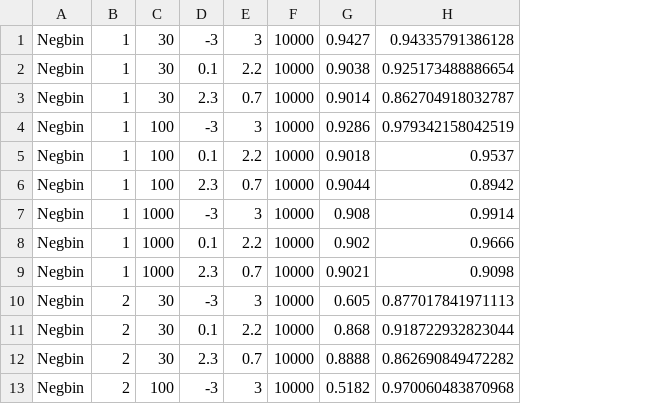
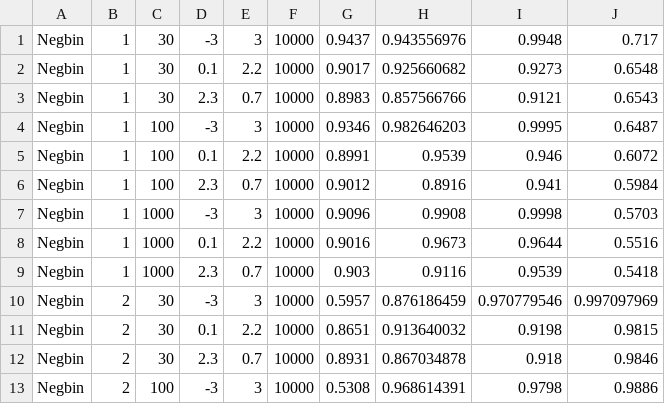
Before and after one commit to OldMortality/overdispersion, a CSV file: results.csv, drawn as a sheet; only a part is shown; removed rows and columns are numbered as before the commit, all else as after; the diff names each change by its address in the sheet, - before the commit and + after, or states it on an @@ line.

```diff
--- a/results.csv
+++ b/results.csv
-column G, rows 1-13: 0.9427 | 0.9038 | 0.9014 | 0.9286 | 0.9018 | 0.9044 | 0.908 | 0.902 | 0.9021 | 0.605 | 0.868 | 0.8888 | 0.5182
-column H, rows 1-13: 0.94335791386128 | 0.925173488886654 | 0.862704918032787 | 0.979342158042519 | 0.9537 | 0.8942 | 0.9914 | 0.9666 | 0.9098 | 0.877017841971113 | 0.918722932823044 | 0.862690849472282 | 0.970060483870968
+column G, rows 1-13: 0.9437 | 0.9017 | 0.8983 | 0.9346 | 0.8991 | 0.9012 | 0.9096 | 0.9016 | 0.903 | 0.5957 | 0.8651 | 0.8931 | 0.5308
+column H, rows 1-13: 0.943556976 | 0.925660682 | 0.857566766 | 0.982646203 | 0.9539 | 0.8916 | 0.9908 | 0.9673 | 0.9116 | 0.876186459 | 0.913640032 | 0.867034878 | 0.968614391
+column I, rows 1-13: 0.9948 | 0.9273 | 0.9121 | 0.9995 | 0.946 | 0.941 | 0.9998 | 0.9644 | 0.9539 | 0.970779546 | 0.9198 | 0.918 | 0.9798
+column J, rows 1-13: 0.717 | 0.6548 | 0.6543 | 0.6487 | 0.6072 | 0.5984 | 0.5703 | 0.5516 | 0.5418 | 0.997097969 | 0.9815 | 0.9846 | 0.9886
```
Also changed, not shown: 12 other files.
